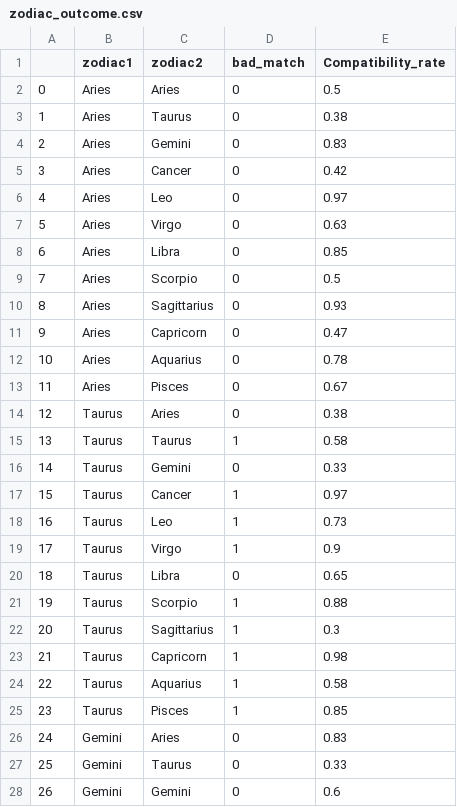
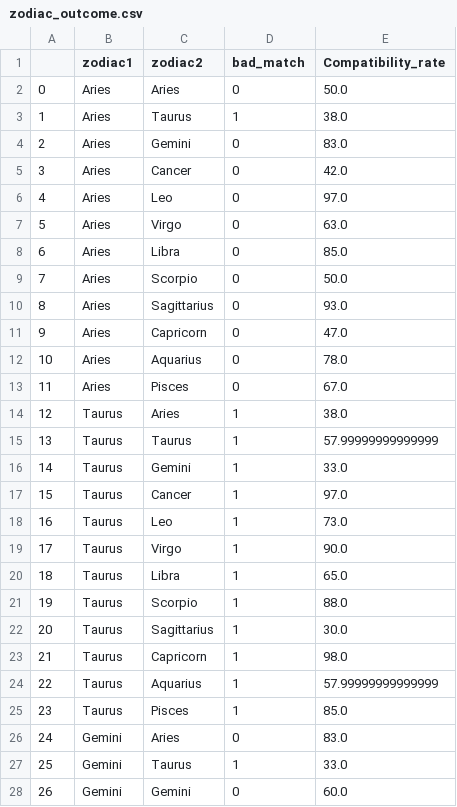
Before and after one commit to talitesar/Astrological-Compatibility, a CSV file: data/zodiac_outcome.csv, drawn as a sheet; only a part is shown; the diff covers the shown part only.

```diff
--- a/data/zodiac_outcome.csv
+++ b/data/zodiac_outcome.csv
@@ -1,28 +1,28 @@
 ,zodiac1,zodiac2,bad_match,Compatibility_rate
-0,Aries,Aries,0,0.5
-1,Aries,Taurus,0,0.38
-2,Aries,Gemini,0,0.83
-3,Aries,Cancer,0,0.42
-4,Aries,Leo,0,0.97
-5,Aries,Virgo,0,0.63
-6,Aries,Libra,0,0.85
-7,Aries,Scorpio,0,0.5
-8,Aries,Sagittarius,0,0.93
-9,Aries,Capricorn,0,0.47
-10,Aries,Aquarius,0,0.78
-11,Aries,Pisces,0,0.67
-12,Taurus,Aries,0,0.38
-13,Taurus,Taurus,1,0.58
-14,Taurus,Gemini,0,0.33
-15,Taurus,Cancer,1,0.97
-16,Taurus,Leo,1,0.73
-17,Taurus,Virgo,1,0.9
-18,Taurus,Libra,0,0.65
-19,Taurus,Scorpio,1,0.88
-20,Taurus,Sagittarius,1,0.3
-21,Taurus,Capricorn,1,0.98
-22,Taurus,Aquarius,1,0.58
-23,Taurus,Pisces,1,0.85
-24,Gemini,Aries,0,0.83
-25,Gemini,Taurus,0,0.33
-26,Gemini,Gemini,0,0.6
+0,Aries,Aries,0,50.0
+1,Aries,Taurus,1,38.0
+2,Aries,Gemini,0,83.0
+3,Aries,Cancer,0,42.0
+4,Aries,Leo,0,97.0
+5,Aries,Virgo,0,63.0
+6,Aries,Libra,0,85.0
+7,Aries,Scorpio,0,50.0
+8,Aries,Sagittarius,0,93.0
+9,Aries,Capricorn,0,47.0
+10,Aries,Aquarius,0,78.0
+11,Aries,Pisces,0,67.0
+12,Taurus,Aries,1,38.0
+13,Taurus,Taurus,1,57.99999999999999
+14,Taurus,Gemini,1,33.0
+15,Taurus,Cancer,1,97.0
+16,Taurus,Leo,1,73.0
+17,Taurus,Virgo,1,90.0
+18,Taurus,Libra,1,65.0
+19,Taurus,Scorpio,1,88.0
+20,Taurus,Sagittarius,1,30.0
+21,Taurus,Capricorn,1,98.0
+22,Taurus,Aquarius,1,57.99999999999999
+23,Taurus,Pisces,1,85.0
+24,Gemini,Aries,0,83.0
+25,Gemini,Taurus,1,33.0
+26,Gemini,Gemini,0,60.0
```
Also changed, not shown: 149 edited cells elsewhere in this file, 4 other files.
